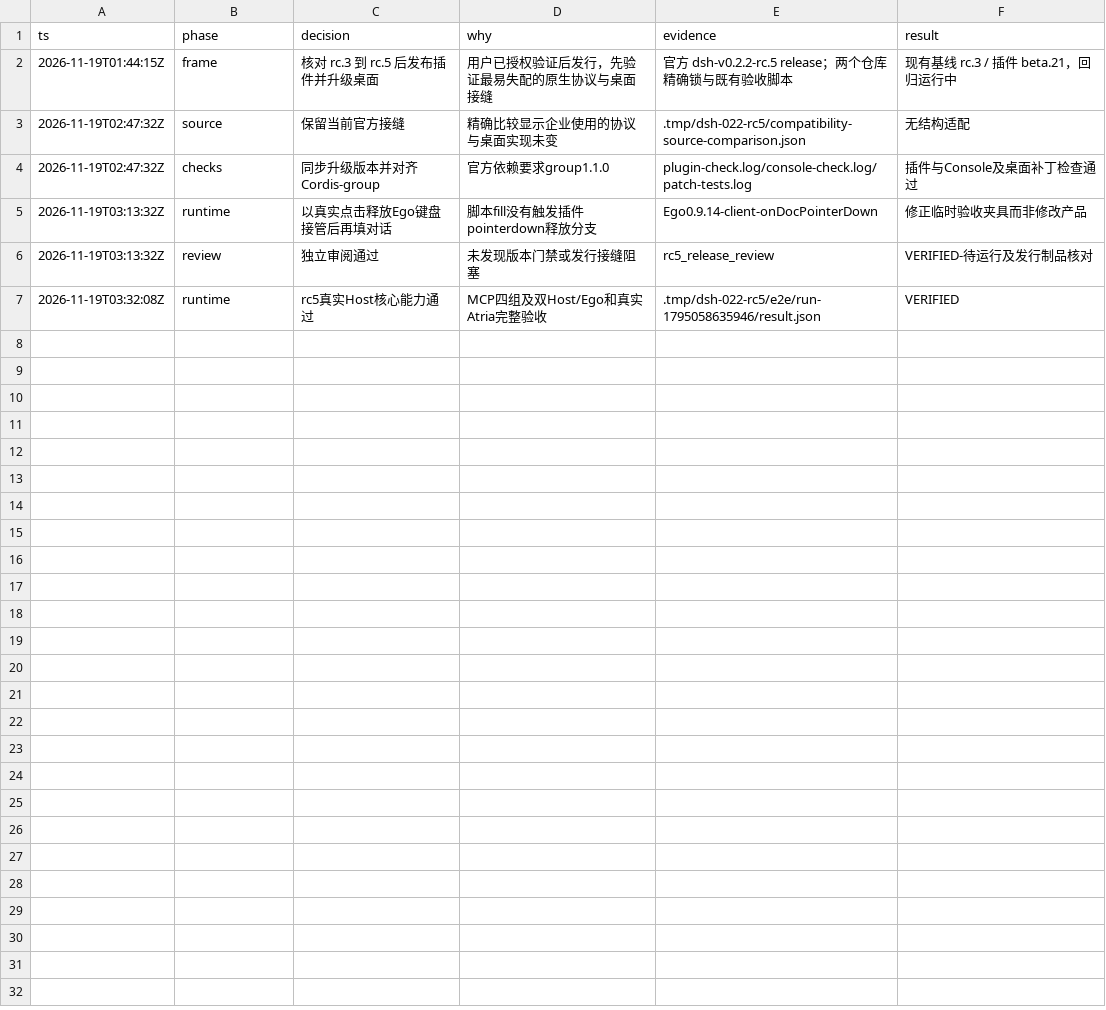
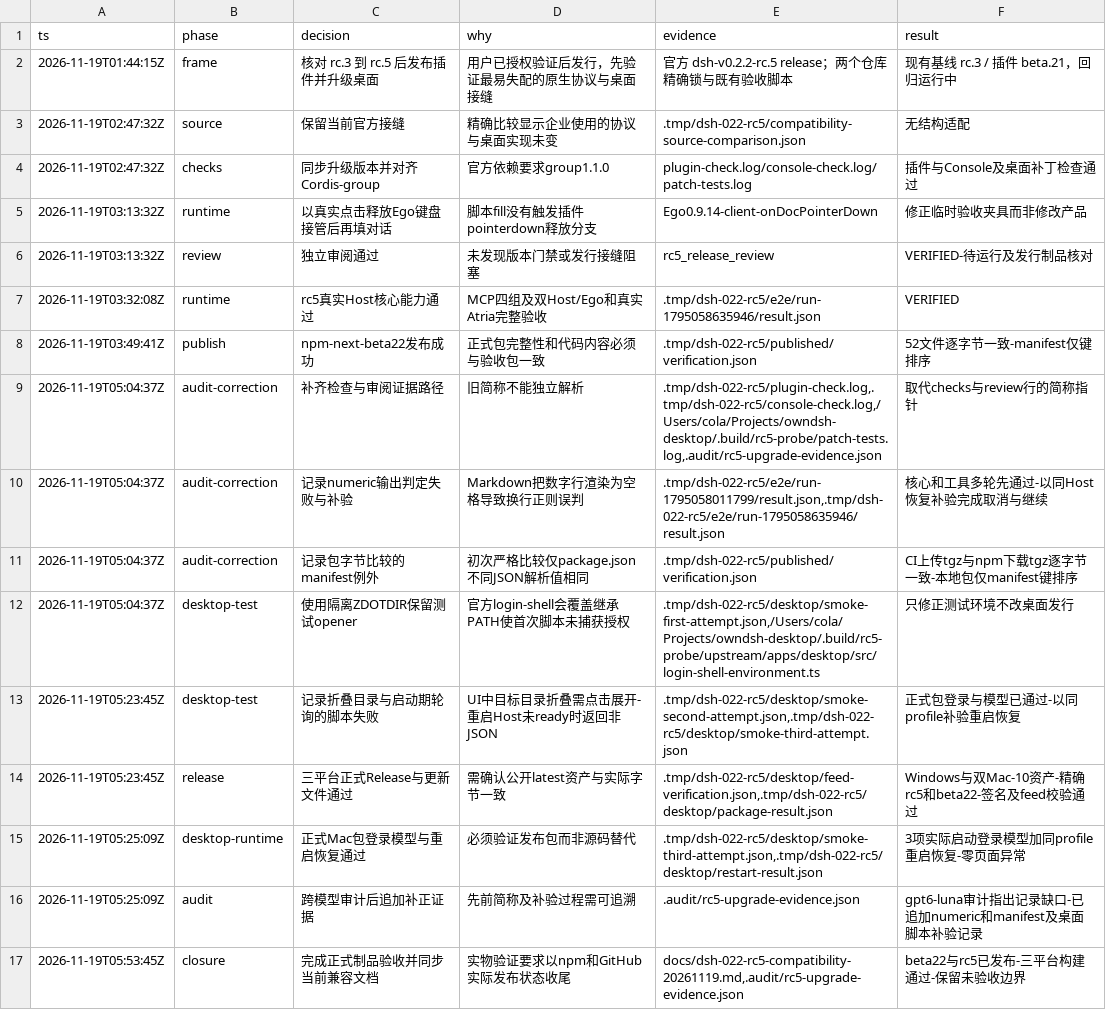
Before and after one commit to boe1900/owndsh, a TSV file: .audit/rc5-upgrade.tsv, drawn as a sheet; the diff names each change by its address in the sheet, - before the commit and + after, or states it on an @@ line.

Commit message:
docs: record rc.5 release and packaged desktop verification

```diff
--- a/.audit/rc5-upgrade.tsv
+++ b/.audit/rc5-upgrade.tsv
+row 8: 2026-11-19T03:49:41Z | publish | npm-next-beta22发布成功 | 正式包完整性和代码内容必须与验收包一致 | .tmp/dsh-022-rc5/published/verification.json | 52文件逐字节一致-manifest仅键排序
+row 9: 2026-11-19T05:04:37Z | audit-correction | 补齐检查与审阅证据路径 | 旧简称不能独立解析 | .tmp/dsh-022-rc5/plugin-check.log,.tmp/dsh-022-rc5/console-check.log,/Users/cola/Projects/owndsh-desktop/.build/rc5-probe/patch-tests.log,.audit/rc5-upgrade-evidence.json | 取代checks与review行的简称指针
+row 10: 2026-11-19T05:04:37Z | audit-correction | 记录numeric输出判定失败与补验 | Markdown把数字行渲染为空格导致换行正则误判 | .tmp/dsh-022-rc5/e2e/run-1795058011799/result.json,.tmp/dsh-022-rc5/e2e/run-1795058635946/result.json | 核心和工具多轮先通过-以同Host恢复补验完成取消与继续
+row 11: 2026-11-19T05:04:37Z | audit-correction | 记录包字节比较的manifest例外 | 初次严格比较仅package.json不同JSON解析值相同 | .tmp/dsh-022-rc5/published/verification.json | CI上传tgz与npm下载tgz逐字节一致-本地包仅manifest键排序
+row 12: 2026-11-19T05:04:37Z | desktop-test | 使用隔离ZDOTDIR保留测试opener | 官方login-shell会覆盖继承PATH使首次脚本未捕获授权 | .tmp/dsh-022-rc5/desktop/smoke-first-attempt.json,/Users/cola/Projects/owndsh-desktop/.build/rc5-probe/upstream/apps/desktop/src/login-shell-environment.ts | 只修正测试环境不改桌面发行
+row 13: 2026-11-19T05:23:45Z | desktop-test | 记录折叠目录与启动期轮询的脚本失败 | UI中目标目录折叠需点击展开-重启Host未ready时返回非JSON | .tmp/dsh-022-rc5/desktop/smoke-second-attempt.json,.tmp/dsh-022-rc5/desktop/smoke-third-attempt.json | 正式包登录与模型已通过-以同profile补验重启恢复
+row 14: 2026-11-19T05:23:45Z | release | 三平台正式Release与更新文件通过 | 需确认公开latest资产与实际字节一致 | .tmp/dsh-022-rc5/desktop/feed-verification.json,.tmp/dsh-022-rc5/desktop/package-result.json | Windows与双Mac-10资产-精确rc5和beta22-签名及feed校验通过
+row 15: 2026-11-19T05:25:09Z | desktop-runtime | 正式Mac包登录模型与重启恢复通过 | 必须验证发布包而非源码替代 | .tmp/dsh-022-rc5/desktop/smoke-third-attempt.json,.tmp/dsh-022-rc5/desktop/restart-result.json | 3项实际启动登录模型加同profile重启恢复-零页面异常
+row 16: 2026-11-19T05:25:09Z | audit | 跨模型审计后追加补正证据 | 先前简称及补验过程需可追溯 | .audit/rc5-upgrade-evidence.json | gpt6-luna审计指出记录缺口-已追加numeric和manifest及桌面脚本补验记录
+row 17: 2026-11-19T05:53:45Z | closure | 完成正式制品验收并同步当前兼容文档 | 实物验证要求以npm和GitHub实际发布状态收尾 | docs/dsh-022-rc5-compatibility-20261119.md,.audit/rc5-upgrade-evidence.json | beta22与rc5已发布-三平台构建通过-保留未验收边界
```
Also changed, not shown: 5 other files.
